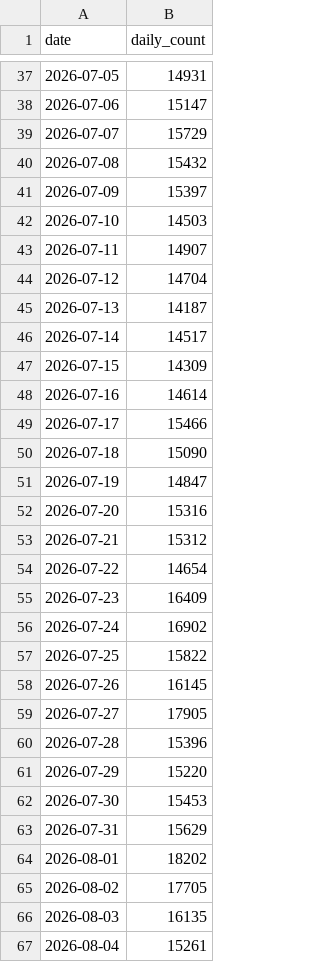
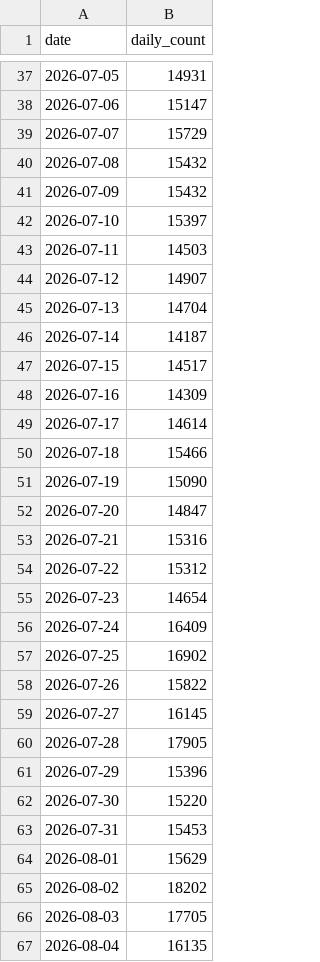
Before and after one commit to Silesian-Phoenix/bambuddy-rc522, a CSV file: maziggy/bambuddy/ghcr-pulls.csv, drawn as a sheet; only a part is shown, gaps mark what is left out; the diff covers the shown part only.

```diff
--- a/maziggy/bambuddy/ghcr-pulls.csv
+++ b/maziggy/bambuddy/ghcr-pulls.csv
@@ -40,28 +40,28 @@ date,daily_count
 2026-07-08,15432
-2026-07-09,15397
-2026-07-10,14503
-2026-07-11,14907
-2026-07-12,14704
-2026-07-13,14187
-2026-07-14,14517
-2026-07-15,14309
-2026-07-16,14614
-2026-07-17,15466
-2026-07-18,15090
-2026-07-19,14847
-2026-07-20,15316
-2026-07-21,15312
-2026-07-22,14654
-2026-07-23,16409
-2026-07-24,16902
-2026-07-25,15822
-2026-07-26,16145
-2026-07-27,17905
-2026-07-28,15396
-2026-07-29,15220
-2026-07-30,15453
-2026-07-31,15629
-2026-08-01,18202
-2026-08-02,17705
-2026-08-03,16135
-2026-08-04,15261
+2026-07-09,15432
+2026-07-10,15397
+2026-07-11,14503
+2026-07-12,14907
+2026-07-13,14704
+2026-07-14,14187
+2026-07-15,14517
+2026-07-16,14309
+2026-07-17,14614
+2026-07-18,15466
+2026-07-19,15090
+2026-07-20,14847
+2026-07-21,15316
+2026-07-22,15312
+2026-07-23,14654
+2026-07-24,16409
+2026-07-25,16902
+2026-07-26,15822
+2026-07-27,16145
+2026-07-28,17905
+2026-07-29,15396
+2026-07-30,15220
+2026-07-31,15453
+2026-08-01,15629
+2026-08-02,18202
+2026-08-03,17705
+2026-08-04,16135
```
Also changed, not shown: 1 added row and 2 edited cells elsewhere in this file, 1 other file.
